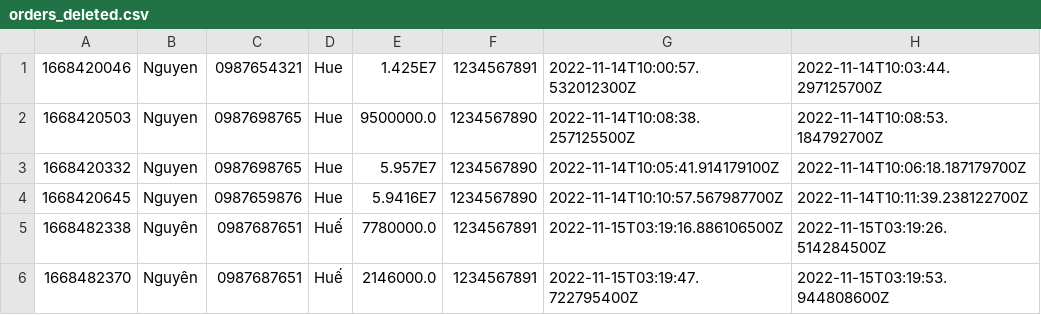
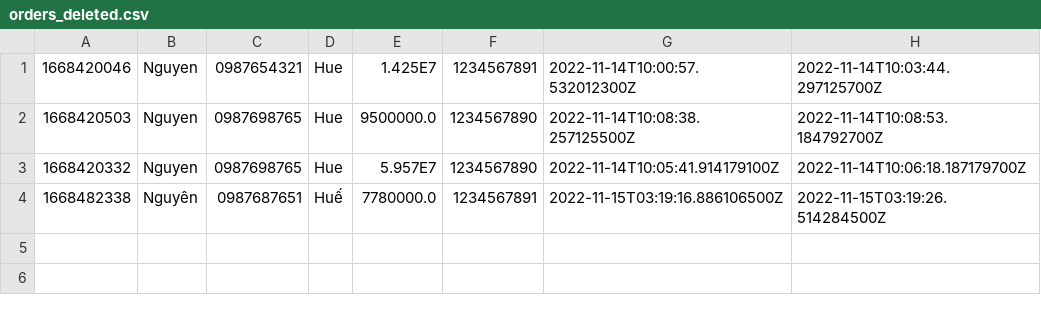
Before and after one commit to Exitw3/Module2, a CSV file: src/Case/data/data_deleted/orders_deleted.csv, drawn as a sheet.

```diff
--- a/src/Case/data/data_deleted/orders_deleted.csv
+++ b/src/Case/data/data_deleted/orders_deleted.csv
@@ -3,4 +3,2 @@
 1668420332,Nguyen,0987698765,Hue,5.957E7,1234567890,2022-11-14T10:05:41.914179100Z,2022-11-14T10:06:18.187179700Z
-1668420645,Nguyen,0987659876,Hue,5.9416E7,1234567890,2022-11-14T10:10:57.567987700Z,2022-11-14T10:11:39.238122700Z
 1668482338,Nguyên,0987687651,Huế,7780000.0,1234567891,2022-11-15T03:19:16.886106500Z,2022-11-15T03:19:26.514284500Z
-1668482370,Nguyên,0987687651,Huế,2146000.0,1234567891,2022-11-15T03:19:47.722795400Z,2022-11-15T03:19:53.944808600Z
```
Also changed, not shown: src/Case/data/data_deleted/order_items_deleted.csv, src/Case/data/orders.csv, 30 other files.
